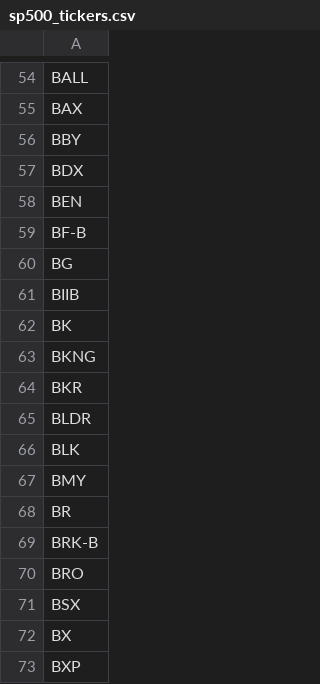
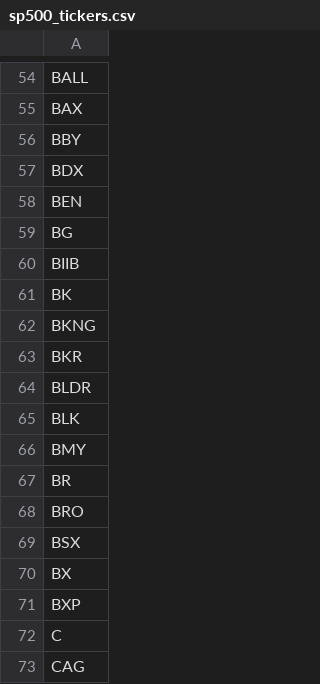
Before and after one commit to BioVisualizer/rectifex-rb-screener, a CSV file: data/sp500_tickers.csv, drawn as a sheet; only a part is shown, gaps mark what is left out; the shorter side is filled out with more unchanged rows; the diff names each change by its address in the sheet, - before the commit and + after, or states it on an @@ line.

```diff
--- a/data/sp500_tickers.csv
+++ b/data/sp500_tickers.csv
-row 59: BF-B
-row 69: BRK-B
```
Also changed, not shown: data/stoxx600_tickers.csv, 2 other files.
